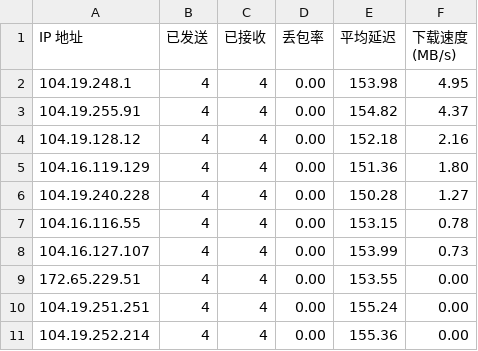
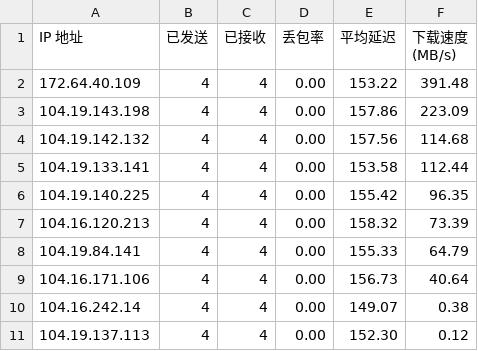
Before and after one commit to bailitaotao/cloudflare-st-result, a CSV file: result.csv, drawn as a sheet.

Commit message:
250819

```diff
--- a/result.csv
+++ b/result.csv
@@ -1,11 +1,11 @@
 IP 地址,已发送,已接收,丢包率,平均延迟,下载速度 (MB/s)
-104.19.248.1,4,4,0.00,153.98,4.95
-104.19.255.91,4,4,0.00,154.82,4.37
-104.19.128.12,4,4,0.00,152.18,2.16
-104.16.119.129,4,4,0.00,151.36,1.80
-104.19.240.228,4,4,0.00,150.28,1.27
-104.16.116.55,4,4,0.00,153.15,0.78
-104.16.127.107,4,4,0.00,153.99,0.73
-172.65.229.51,4,4,0.00,153.55,0.00
-104.19.251.251,4,4,0.00,155.24,0.00
-104.19.252.214,4,4,0.00,155.36,0.00
+172.64.40.109,4,4,0.00,153.22,391.48
+104.19.143.198,4,4,0.00,157.86,223.09
+104.19.142.132,4,4,0.00,157.56,114.68
+104.19.133.141,4,4,0.00,153.58,112.44
+104.19.140.225,4,4,0.00,155.42,96.35
+104.16.120.213,4,4,0.00,158.32,73.39
+104.19.84.141,4,4,0.00,155.33,64.79
+104.16.171.106,4,4,0.00,156.73,40.64
+104.16.242.14,4,4,0.00,149.07,0.38
+104.19.137.113,4,4,0.00,152.30,0.12
```
